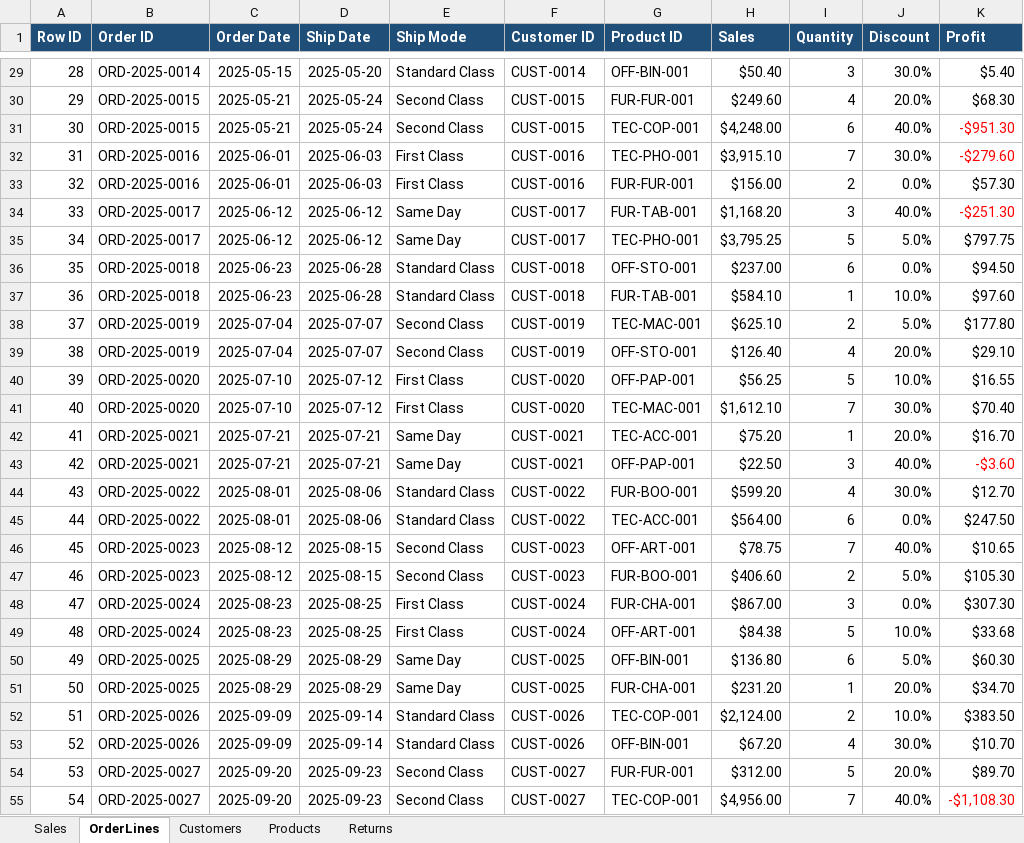
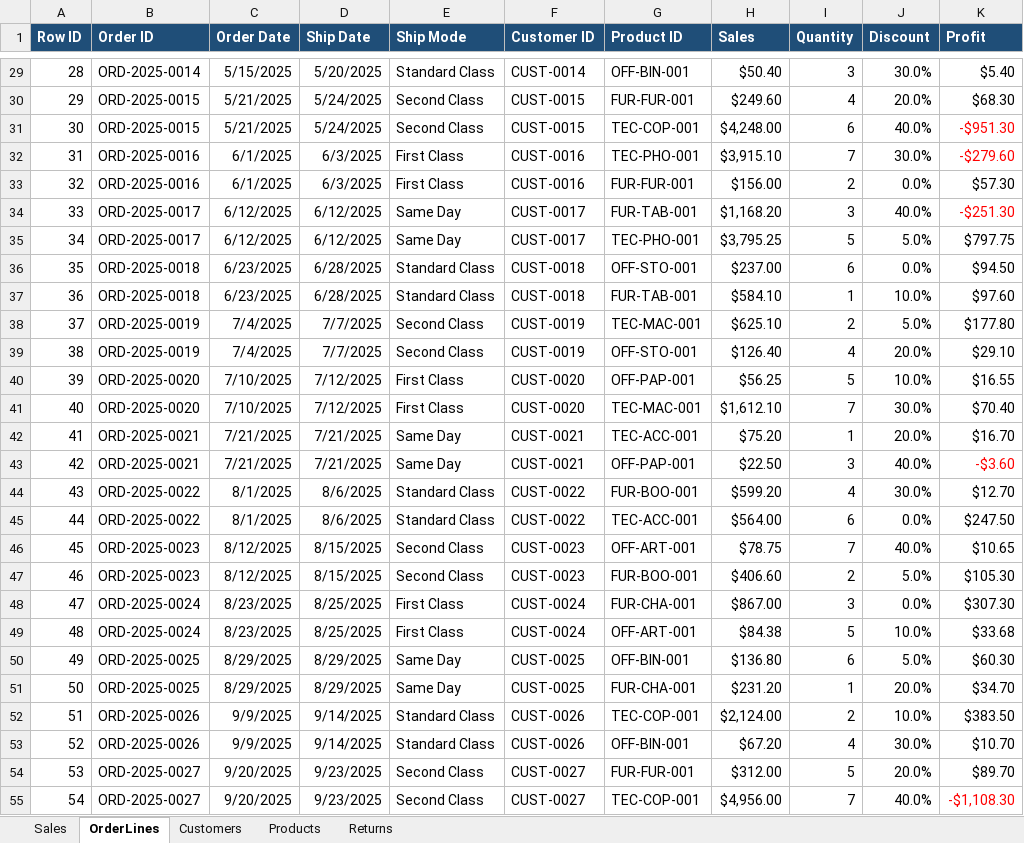
Before and after one commit to dfinke/PSPandas, an Excel workbook: examples/data/RetailWorkbook.xlsx, sheet OrderLines, drawn as a sheet; only a part is shown, gaps mark what is left out; values as stored, in another font and other column widths than the file's, no borders; table styles not drawn; the diff covers the shown part only; the diff names each change by its address in the sheet, - before the commit and + after, or states it on an @@ line.

Commit message:
Fix workbook date typing

```diff
--- a/examples/data/RetailWorkbook.xlsx (sheet OrderLines)
+++ b/examples/data/RetailWorkbook.xlsx (sheet OrderLines)
-C29 (Order Date): 2025-05-15
+C29 (Order Date): 5/15/2025
-D29 (Ship Date): 2025-05-20
+D29 (Ship Date): 5/20/2025
-C30:C31 (Order Date): 2025-05-21
+C30:C31 (Order Date): 5/21/2025
-D30:D31 (Ship Date): 2025-05-24
+D30:D31 (Ship Date): 5/24/2025
-C32:C33 (Order Date): 2025-06-01
+C32:C33 (Order Date): 6/1/2025
-D32:D33 (Ship Date): 2025-06-03
+D32:D33 (Ship Date): 6/3/2025
-C34:C35 (Order Date): 2025-06-12
+C34:C35 (Order Date): 6/12/2025
-D34:D35 (Ship Date): 2025-06-12
+D34:D35 (Ship Date): 6/12/2025
-C36:C37 (Order Date): 2025-06-23
+C36:C37 (Order Date): 6/23/2025
-D36:D37 (Ship Date): 2025-06-28
+D36:D37 (Ship Date): 6/28/2025
-C38:C39 (Order Date): 2025-07-04
+C38:C39 (Order Date): 7/4/2025
-D38:D39 (Ship Date): 2025-07-07
+D38:D39 (Ship Date): 7/7/2025
-C40:C41 (Order Date): 2025-07-10
+C40:C41 (Order Date): 7/10/2025
-D40:D41 (Ship Date): 2025-07-12
+D40:D41 (Ship Date): 7/12/2025
-C42:C43 (Order Date): 2025-07-21
+C42:C43 (Order Date): 7/21/2025
-D42:D43 (Ship Date): 2025-07-21
+D42:D43 (Ship Date): 7/21/2025
-C44:C45 (Order Date): 2025-08-01
+C44:C45 (Order Date): 8/1/2025
-D44:D45 (Ship Date): 2025-08-06
+D44:D45 (Ship Date): 8/6/2025
-C46:C47 (Order Date): 2025-08-12
+C46:C47 (Order Date): 8/12/2025
-D46:D47 (Ship Date): 2025-08-15
+D46:D47 (Ship Date): 8/15/2025
-C48:C49 (Order Date): 2025-08-23
+C48:C49 (Order Date): 8/23/2025
-D48:D49 (Ship Date): 2025-08-25
+D48:D49 (Ship Date): 8/25/2025
-C50:C51 (Order Date): 2025-08-29
+C50:C51 (Order Date): 8/29/2025
-D50:D51 (Ship Date): 2025-08-29
+D50:D51 (Ship Date): 8/29/2025
-C52:C53 (Order Date): 2025-09-09
+C52:C53 (Order Date): 9/9/2025
-D52:D53 (Ship Date): 2025-09-14
+D52:D53 (Ship Date): 9/14/2025
-C54:C55 (Order Date): 2025-09-20
+C54:C55 (Order Date): 9/20/2025
-D54:D55 (Ship Date): 2025-09-23
+D54:D55 (Ship Date): 9/23/2025
```
Also changed, not shown: 234 edited cells elsewhere in this sheet, sheet Sales, sheet Returns, 1 other file.
